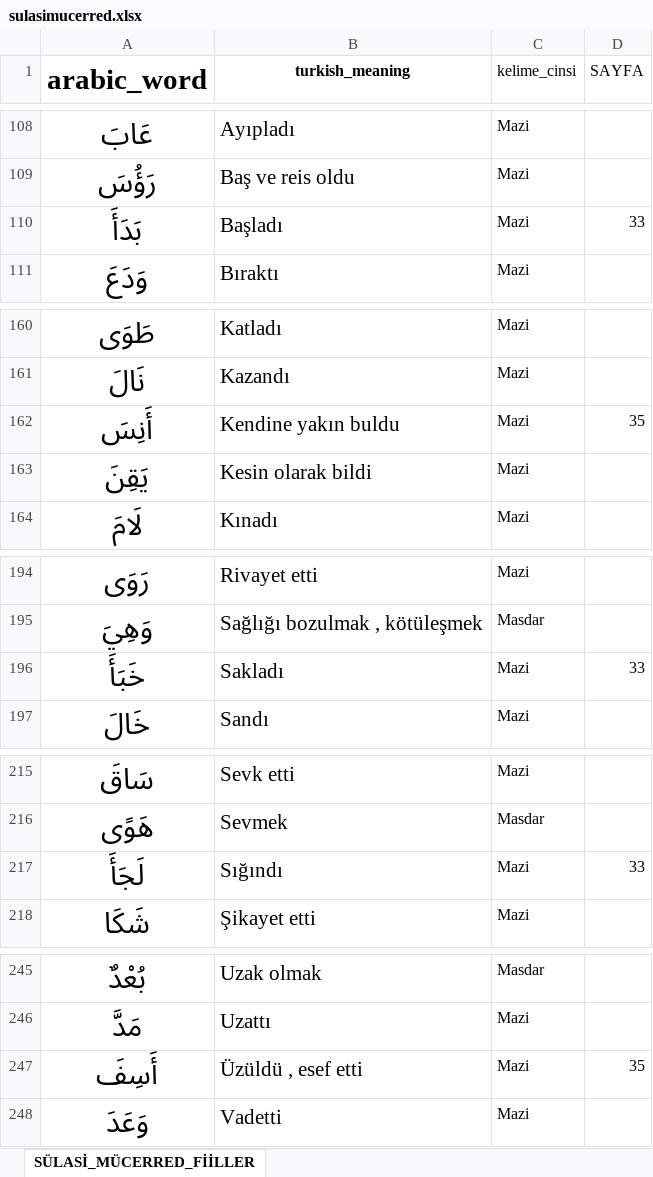
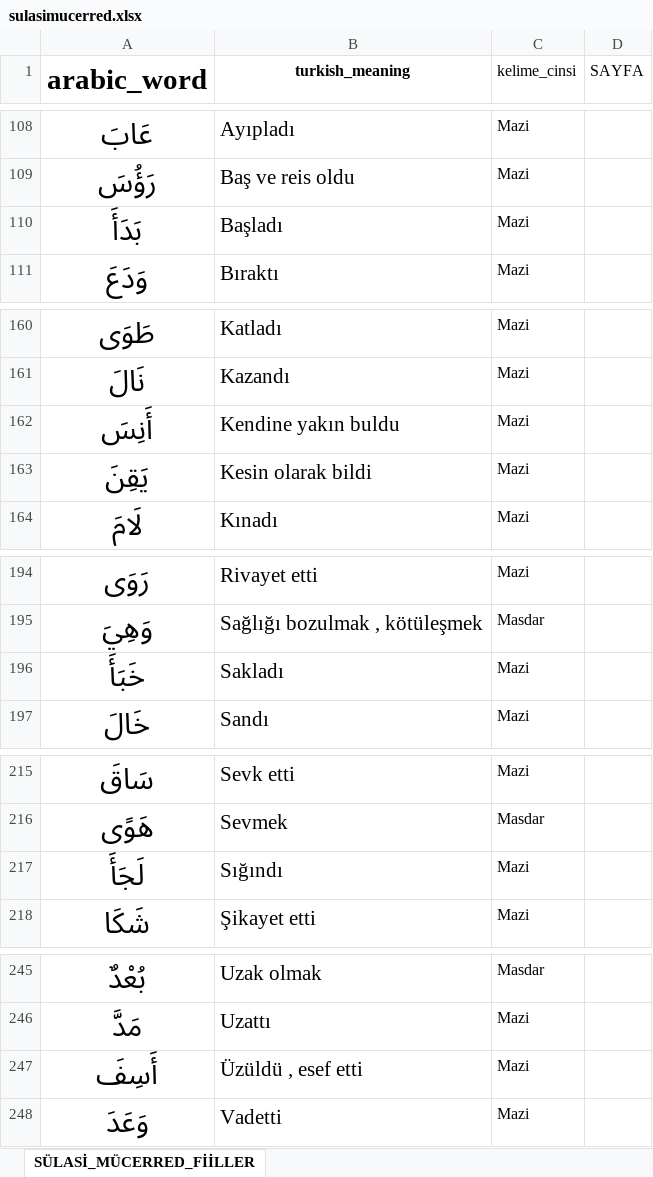
Before and after one commit to YZOKUMUS/ARABIC, an Excel workbook: sulasimucerred.xlsx, sheet SÜLASİ_MÜCERRED_FİİLLER, drawn as a sheet; only a part is shown, gaps mark what is left out; values as stored, in another font and other column widths than the file's, no borders; the diff covers the shown part only; the diff names each change by its address in the sheet, - before the commit and + after, or states it on an @@ line.

```diff
--- a/sulasimucerred.xlsx (sheet SÜLASİ_MÜCERRED_FİİLLER)
+++ b/sulasimucerred.xlsx (sheet SÜLASİ_MÜCERRED_FİİLLER)
-D110 (SAYFA): 33
+D110 (SAYFA): (empty)
-D162 (SAYFA): 35
+D162 (SAYFA): (empty)
-D196 (SAYFA): 33
+D196 (SAYFA): (empty)
-D217 (SAYFA): 33
+D217 (SAYFA): (empty)
-D247 (SAYFA): 35
+D247 (SAYFA): (empty)
```
Also changed, not shown: 4 removed rows and 11 edited cells elsewhere in this sheet, 731kelime.xlsx, emsileimuhtelife.xlsx, 19 other files.
